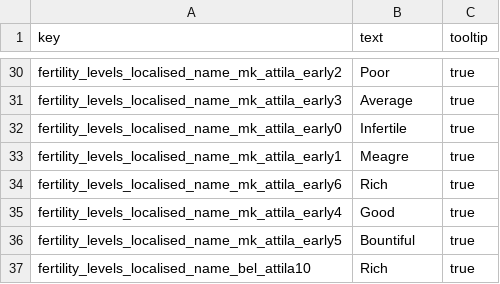
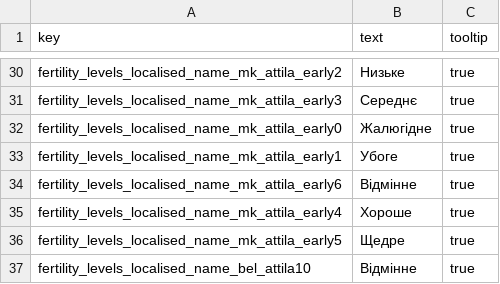
Before and after one commit to mshdevtech/mk1212ad_ukrainian_translation, a TSV file: text/db/fertility_levels.loc.tsv, drawn as a sheet; only a part is shown, gaps mark what is left out; the diff covers the shown part only; the diff names each change by its address in the sheet, - before the commit and + after, or states it on an @@ line.

```diff
--- a/text/db/fertility_levels.loc.tsv
+++ b/text/db/fertility_levels.loc.tsv
-B30 (text): Poor
+B30 (text): Низьке
-B31 (text): Average
+B31 (text): Середнє
-B32 (text): Infertile
+B32 (text): Жалюгідне
-B33 (text): Meagre
+B33 (text): Убоге
-B34 (text): Rich
+B34 (text): Відмінне
-B35 (text): Good
+B35 (text): Хороше
-B36 (text): Bountiful
+B36 (text): Щедре
-B37 (text): Rich
+B37 (text): Відмінне
```
Also changed, not shown: 27 edited cells elsewhere in this file, text/db/mkscript_dilemmas.loc.tsv, text/db/naval_units.loc.tsv, 1 other file.
